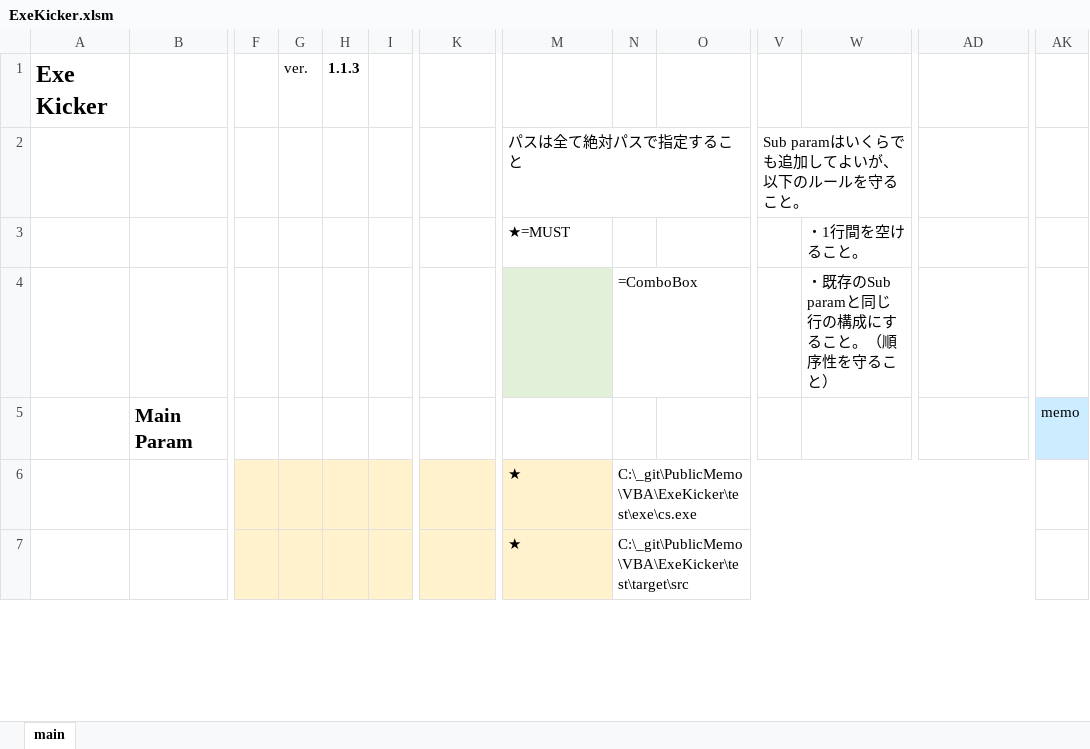
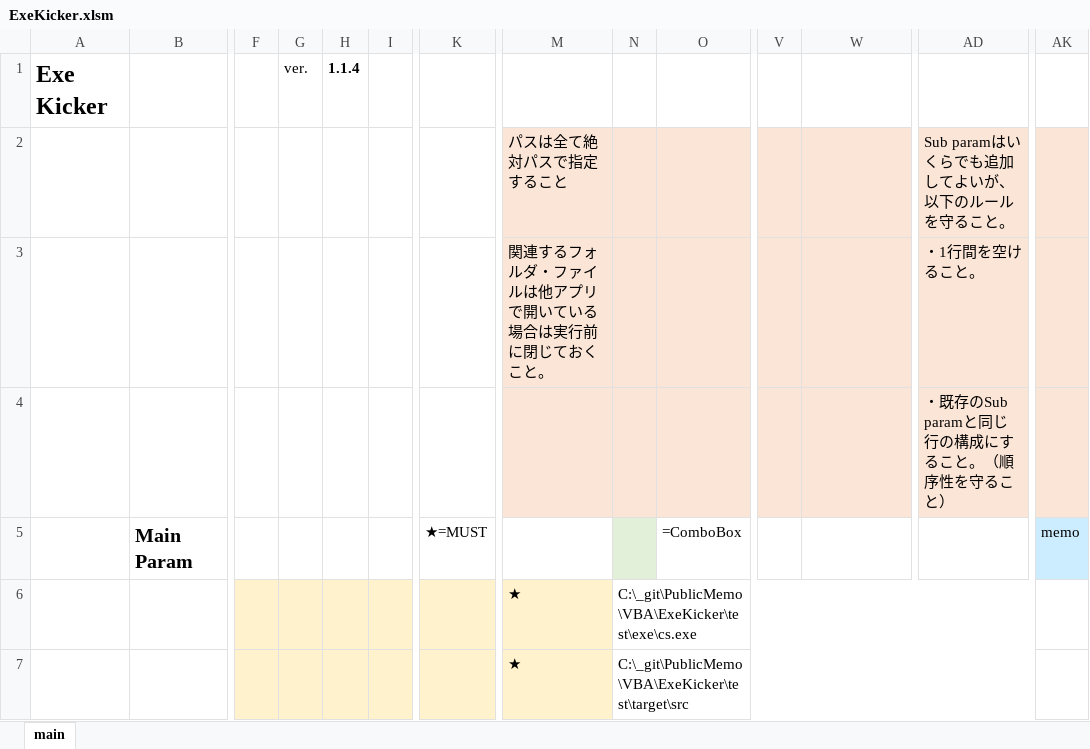
Before and after one commit to mtk57/PublicMemo, an Excel workbook: VBA/ExeKicker/ExeKicker.xlsm, sheet main, drawn as a sheet; only a part is shown, gaps mark what is left out; values as stored, in another font and other column widths than the file's, no borders; charts and pictures not drawn; removed rows and columns are numbered as before the commit, all else as after; rows hold the shown columns only; the diff names each change by its address in the sheet, - before the commit and + after, or states it on an @@ line.

```diff
--- a/VBA/ExeKicker/ExeKicker.xlsm (sheet main)
+++ b/VBA/ExeKicker/ExeKicker.xlsm (sheet main)
-H1: 1.1.3
+H1: 1.1.4
-row 2:  |  |  |  |  |  |  | パスは全て絶対パスで指定すること |  |  | Sub paramはいくらでも追加してよいが、以下のルールを守ること。
-row 3:  |  |  |  |  |  |  | ★=MUST |  |  |  | ・1行間を空けること。
-row 4:  |  |  |  |  |  |  |  | =ComboBox |  |  | ・既存のSub paramと同じ行の構成にすること。（順序性を守ること）
-row 5:  | Main Param |  |  |  |  |  |  |  |  |  |  |  | memo
+row 2:  |  |  |  |  |  |  | パスは全て絶対パスで指定すること |  |  |  |  | Sub paramはいくらでも追加してよいが、以下のルールを守ること。
+row 3:  |  |  |  |  |  |  | 関連するフォルダ・ファイルは他アプリで開いている場合は実行前に閉じておくこと。 |  |  |  |  | ・1行間を空けること。
+row 4:  |  |  |  |  |  |  |  |  |  |  |  | ・既存のSub paramと同じ行の構成にすること。（順序性を守ること）
+row 5:  | Main Param |  |  |  |  | ★=MUST |  |  | =ComboBox |  |  |  | memo
```
Also changed, not shown: 3 other files.
